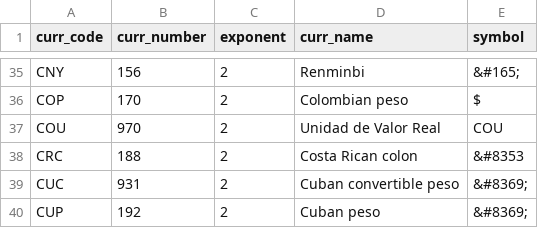
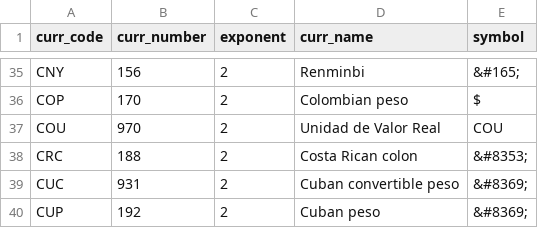
Before and after one commit to posit-dev/great-tables, a CSV file: great_tables/data/x_currencies.csv, drawn as a sheet; only a part is shown, gaps mark what is left out.

Commit message:
fix: close the HTML entity for the CRC currency symbol
The symbol for the Costa Rican colon was stored as `&#8353`, without
the closing `;`. With the default left placement the entity runs into
the digits of the value, so `fmt_currency(1.5, currency="CRC")` gave
`&#83531.50`, which a browser reads as `&#83531;` followed by `.50`.
Values starting with more digits end up past the Unicode range and
show as a replacement character.

The all-currencies test now checks the unescaped HTML, which would
have caught this.

```diff
--- a/great_tables/data/x_currencies.csv
+++ b/great_tables/data/x_currencies.csv
@@ -37,3 +37,3 @@ COP,170,2,Colombian peso,$
 COU,970,2,Unidad de Valor Real,COU
-CRC,188,2,Costa Rican colon,&#8353
+CRC,188,2,Costa Rican colon,&#8353;
 CUC,931,2,Cuban convertible peso,&#8369;
```
Also changed, not shown: 1 other file.
